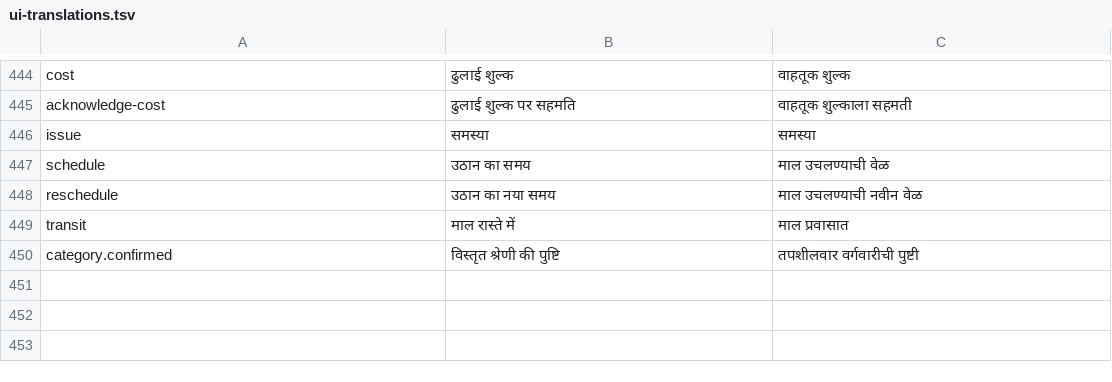
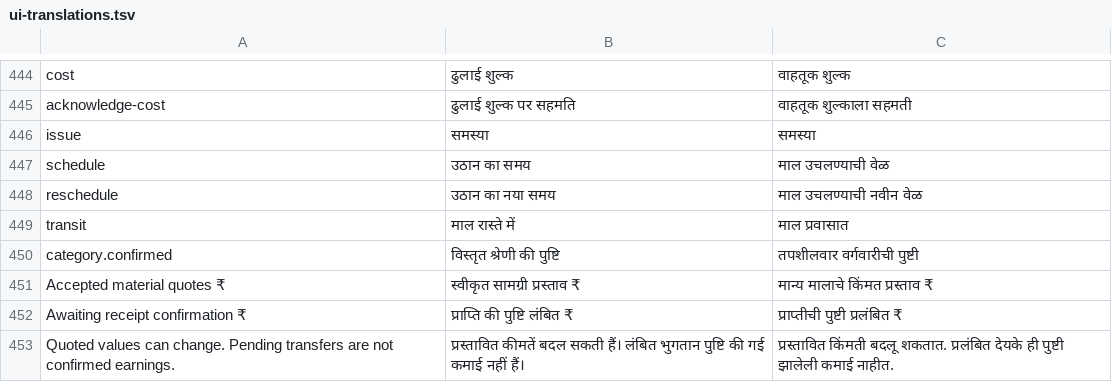
Before and after one commit to orcazen9-png/application-ewaste, a TSV file: native-android/ui-translations.tsv, drawn as a sheet; only a part is shown, gaps mark what is left out; the diff names each change by its address in the sheet, - before the commit and + after, or states it on an @@ line.

```diff
--- a/native-android/ui-translations.tsv
+++ b/native-android/ui-translations.tsv
+row 451: Accepted material quotes ₹ | स्वीकृत सामग्री प्रस्ताव ₹ | मान्य मालाचे किंमत प्रस्ताव ₹
+row 452: Awaiting receipt confirmation ₹ | प्राप्ति की पुष्टि लंबित ₹ | प्राप्तीची पुष्टी प्रलंबित ₹
+row 453: Quoted values can change. Pending transfers are not confirmed earnings. | प्रस्तावित कीमतें बदल सकती हैं। लंबित भुगतान पुष्टि की गई कमाई नहीं हैं। | प्रस्तावित किंमती बदलू शकतात. प्रलंबित देयके ही पुष्टी झालेली कमाई नाहीत.
```
Also changed, not shown: 4 other files.
